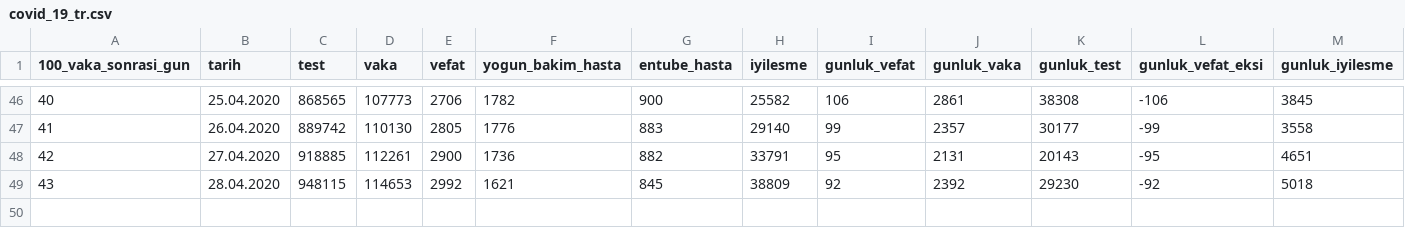
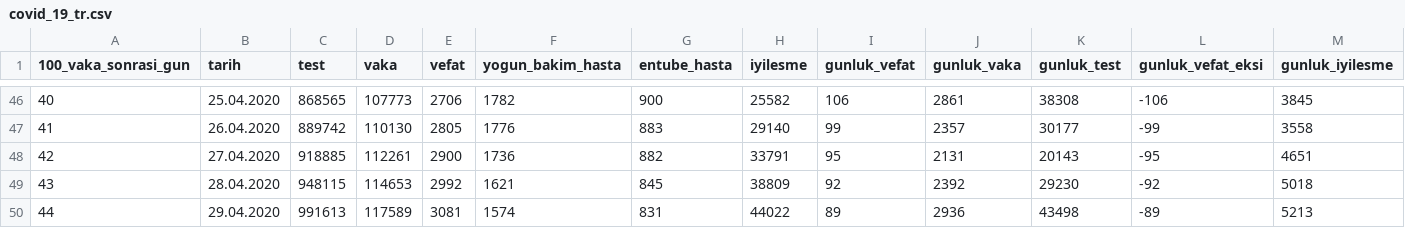
Before and after one commit to sadettindemirel/Covid19-Turkey, a CSV file: data/covid_19_tr.csv, drawn as a sheet; only a part is shown, gaps mark what is left out.

```diff
--- a/data/covid_19_tr.csv
+++ b/data/covid_19_tr.csv
@@ -49 +49,2 @@
 43,28.04.2020,948115,114653,2992,1621,845,38809,92,2392,29230,-92,5018
+44,29.04.2020,991613,117589,3081,1574,831,44022,89,2936,43498,-89,5213
```
Also changed, not shown: 1 other file.
